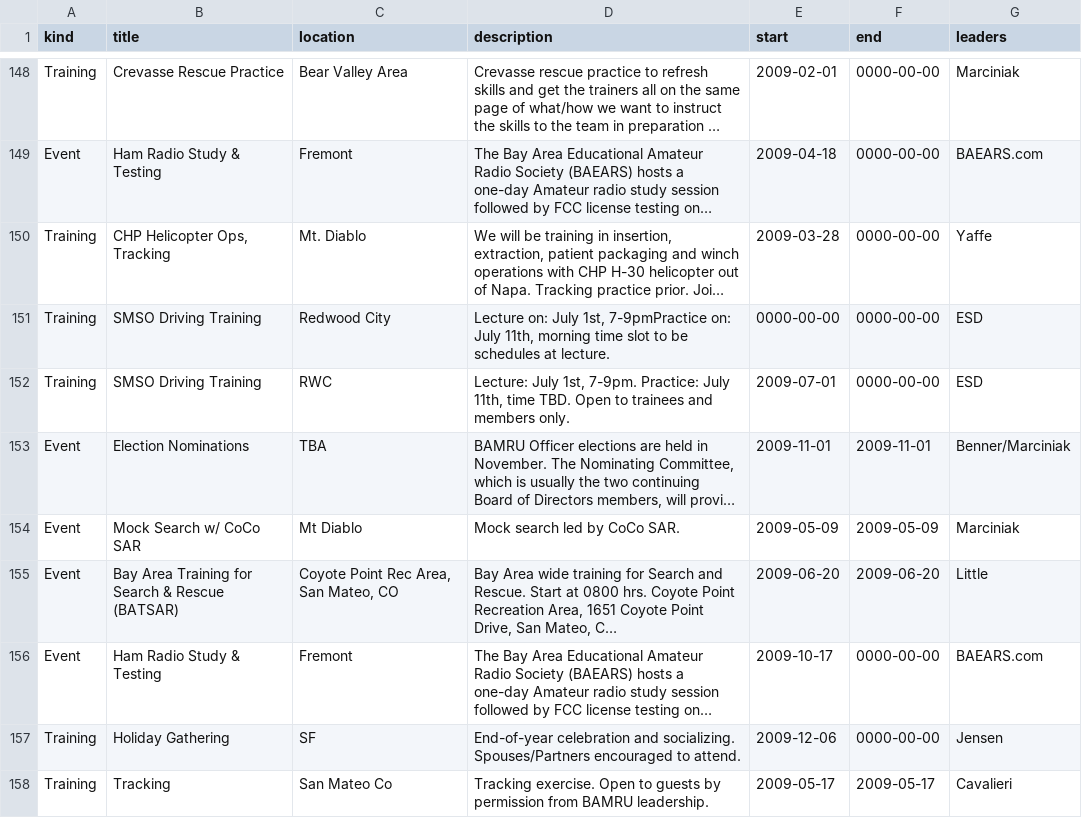
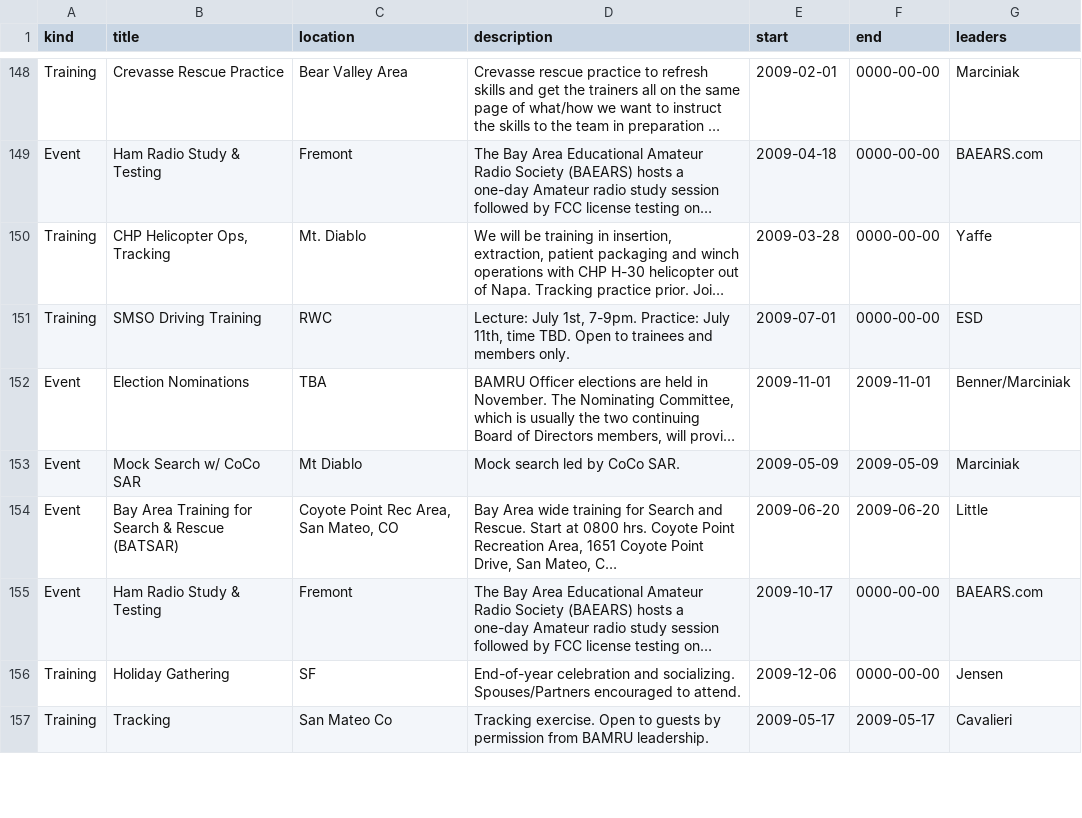
Before and after one commit to pitzer/BAMRU-Public, a CSV file: data/data.csv, drawn as a sheet; only a part is shown, gaps mark what is left out; long unchanged cells end in …; the diff names each change by its address in the sheet, - before the commit and + after, or states it on an @@ line.

```diff
--- a/data/data.csv
+++ b/data/data.csv
-row 151: Training | SMSO Driving Training | Redwood City | Lecture on: July 1st, 7-9pmPractice on: July 11th, morning time slot to be schedules at lecture. | 0000-00-00 | 0000-00-00 | ESD
```
Also changed, not shown: 4 other files.
